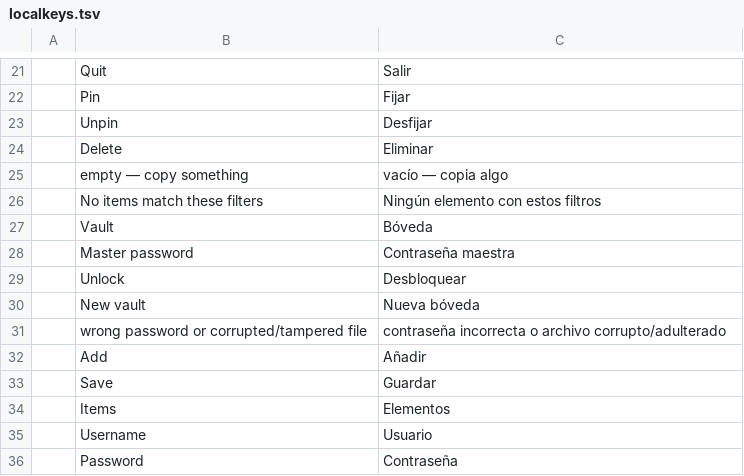
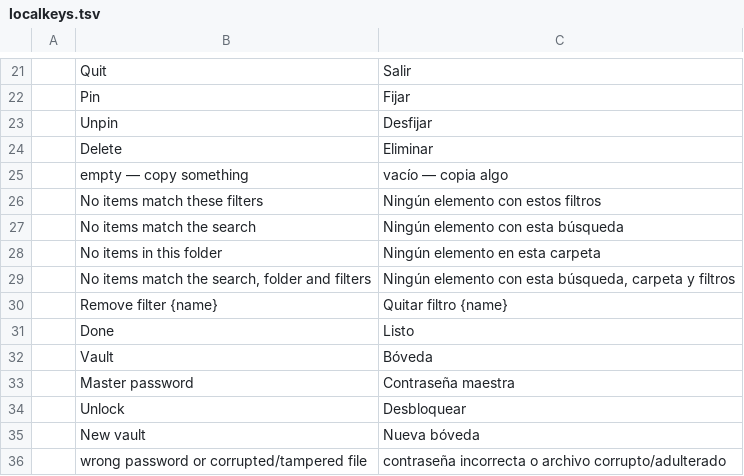
Before and after one commit to Anon5T4R/Local-Keys, a TSV file: i18n/locales/es/localkeys.tsv, drawn as a sheet; only a part is shown, gaps mark what is left out; the shorter side is filled out with more unchanged rows; the diff names each change by its address in the sheet, - before the commit and + after, or states it on an @@ line.

Commit message:
desktop: chips de filtro com nome acessível 'Remover filtro', botão Concluir no popup e estado vazio pela causa real

```diff
--- a/i18n/locales/es/localkeys.tsv
+++ b/i18n/locales/es/localkeys.tsv
+row 27:  | No items match the search | Ningún elemento con esta búsqueda
+row 28:  | No items in this folder | Ningún elemento en esta carpeta
+row 29:  | No items match the search, folder and filters | Ningún elemento con esta búsqueda, carpeta y filtros
+row 30:  | Remove filter {name} | Quitar filtro {name}
+row 31:  | Done | Listo
```
Also changed, not shown: i18n/locales/pt-br/localkeys.tsv, 2 other files.
